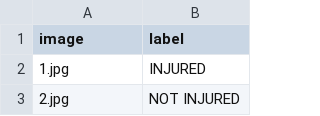
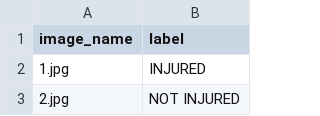
Before and after one commit to abigailpop95/PEClassification, a CSV file: images.csv, drawn as a sheet; only a part is shown.

```diff
--- a/images.csv
+++ b/images.csv
@@ -1,2 +1,2 @@
-image,label
+image_name,label
 1.jpg,INJURED
```
Also changed, not shown: 5 other files.
